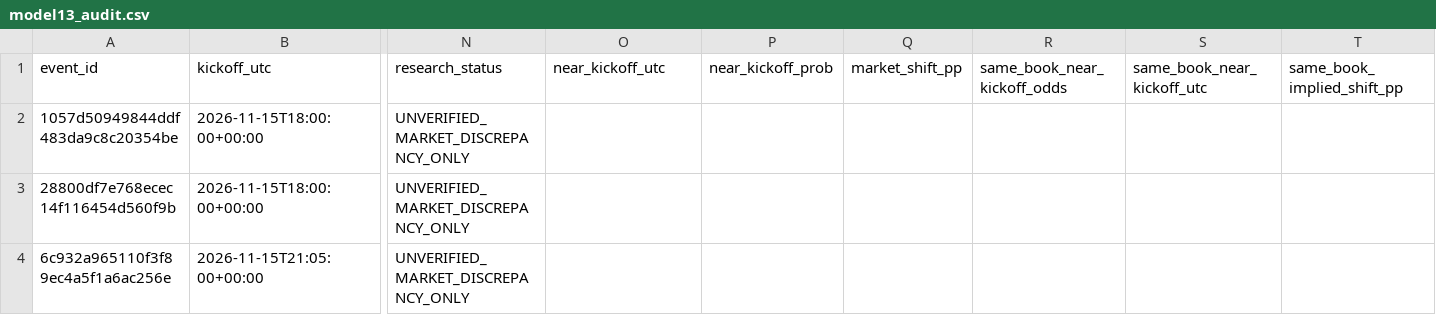
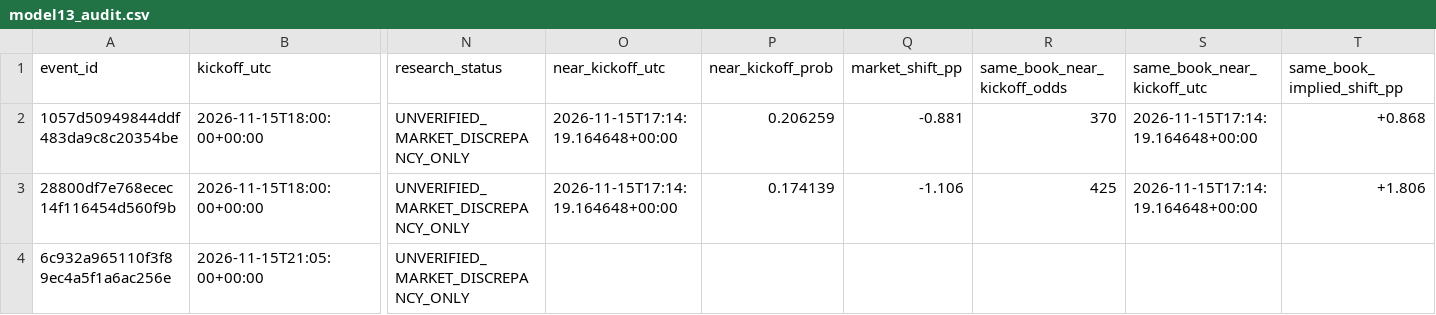
Before and after one commit to tylerbasile-bot/nfl-betting-model, a CSV file: reports/model13_audit.csv, drawn as a sheet; only a part is shown, gaps mark what is left out; the diff names each change by its address in the sheet, - before the commit and + after, or states it on an @@ line.

```diff
--- a/reports/model13_audit.csv
+++ b/reports/model13_audit.csv
-O2:O3 (near_kickoff_utc): (empty)
+O2:O3 (near_kickoff_utc): 2026-11-15T17:14:19.164648+00:00
-P2 (near_kickoff_prob): (empty)
+P2 (near_kickoff_prob): 0.206259
-Q2 (market_shift_pp): (empty)
+Q2 (market_shift_pp): -0.881
-R2 (same_book_near_kickoff_odds): (empty)
+R2 (same_book_near_kickoff_odds): 370
-S2:S3 (same_book_near_kickoff_utc): (empty)
+S2:S3 (same_book_near_kickoff_utc): 2026-11-15T17:14:19.164648+00:00
-T2 (same_book_implied_shift_pp): (empty)
+T2 (same_book_implied_shift_pp): +0.868
-P3 (near_kickoff_prob): (empty)
+P3 (near_kickoff_prob): 0.174139
-Q3 (market_shift_pp): (empty)
+Q3 (market_shift_pp): -1.106
-R3 (same_book_near_kickoff_odds): (empty)
+R3 (same_book_near_kickoff_odds): 425
-T3 (same_book_implied_shift_pp): (empty)
+T3 (same_book_implied_shift_pp): +1.806
```
Also changed, not shown: reports/model10_evaluation.csv, reports/model13_market_validation.csv, 10 other files.
